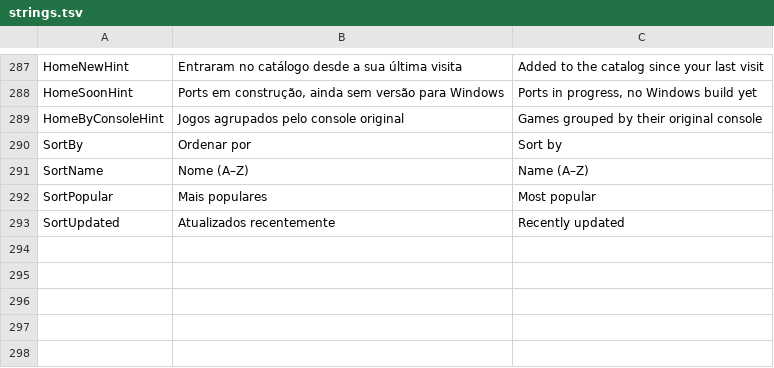
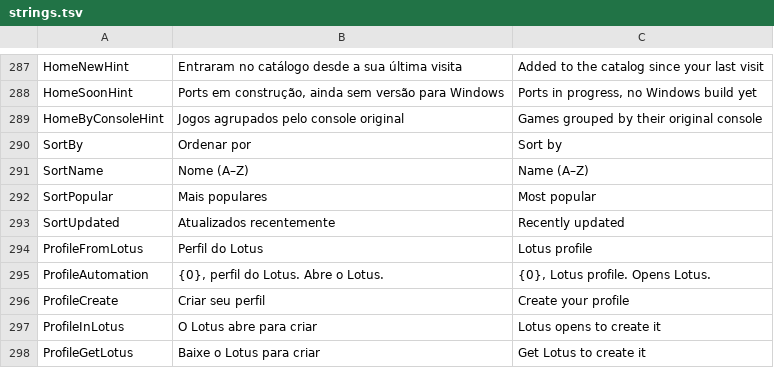
Before and after one commit to JoeAfricano/LotusPorts, a TSV file: tools/strings.tsv, drawn as a sheet; only a part is shown, gaps mark what is left out.

```diff
--- a/tools/strings.tsv
+++ b/tools/strings.tsv
@@ -293 +293,6 @@ SortPopular	Mais populares	Most popular
 SortUpdated	Atualizados recentemente	Recently updated
+ProfileFromLotus	Perfil do Lotus	Lotus profile
+ProfileAutomation	{0}, perfil do Lotus. Abre o Lotus.	{0}, Lotus profile. Opens Lotus.
+ProfileCreate	Criar seu perfil	Create your profile
+ProfileInLotus	O Lotus abre para criar	Lotus opens to create it
+ProfileGetLotus	Baixe o Lotus para criar	Get Lotus to create it
```
Also changed, not shown: 6 other files.
